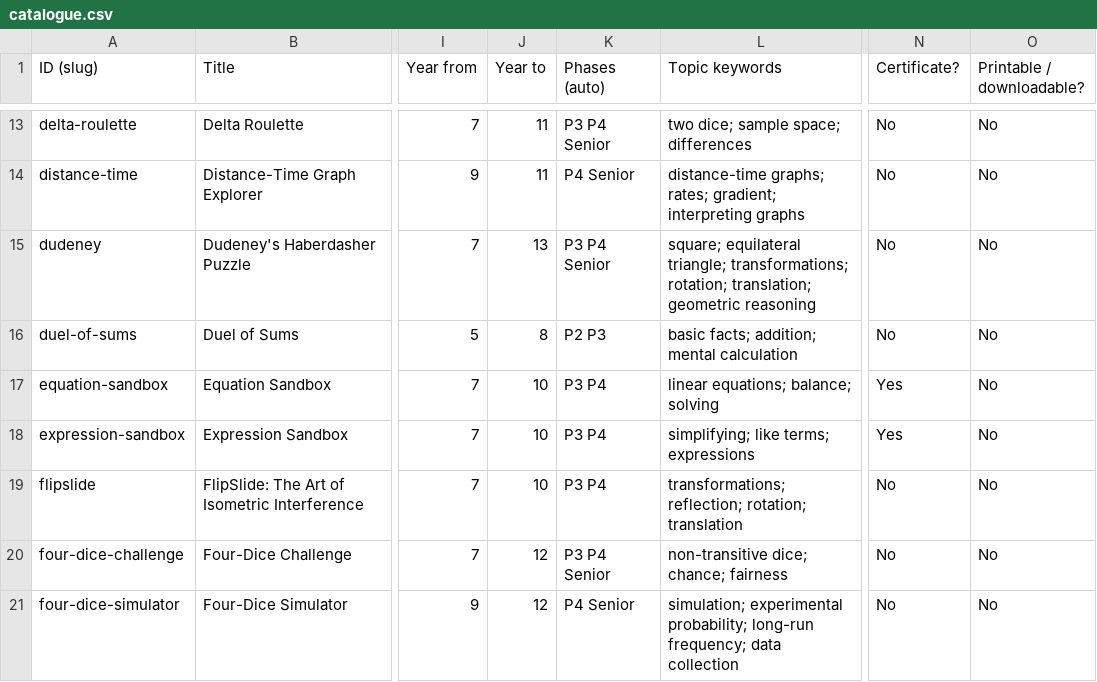
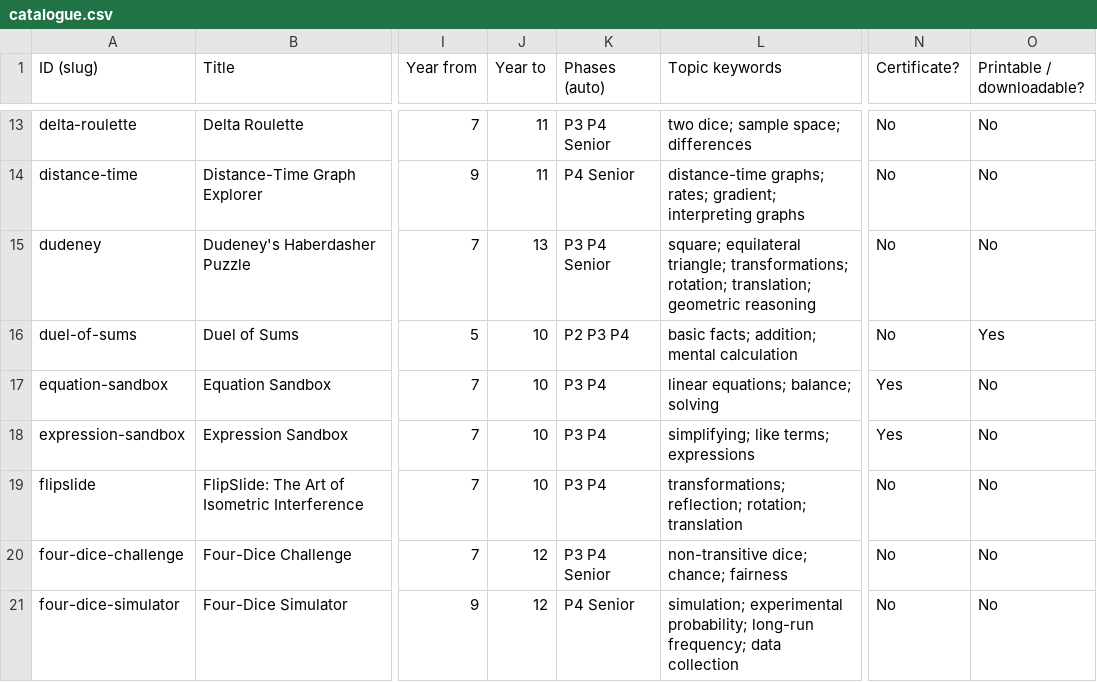
Before and after one commit to utepoelman/nugget-maths, a CSV file: catalogue.csv, drawn as a sheet; only a part is shown, gaps mark what is left out; the diff names each change by its address in the sheet, - before the commit and + after, or states it on an @@ line.

Commit message:
Add files via upload

```diff
--- a/catalogue.csv
+++ b/catalogue.csv
-J16 (Year to): 8
+J16 (Year to): 10
-K16 (Phases (auto)): P2 P3
+K16 (Phases (auto)): P2 P3 P4
-O16 (Printable / downloadable?): No
+O16 (Printable / downloadable?): Yes
```
